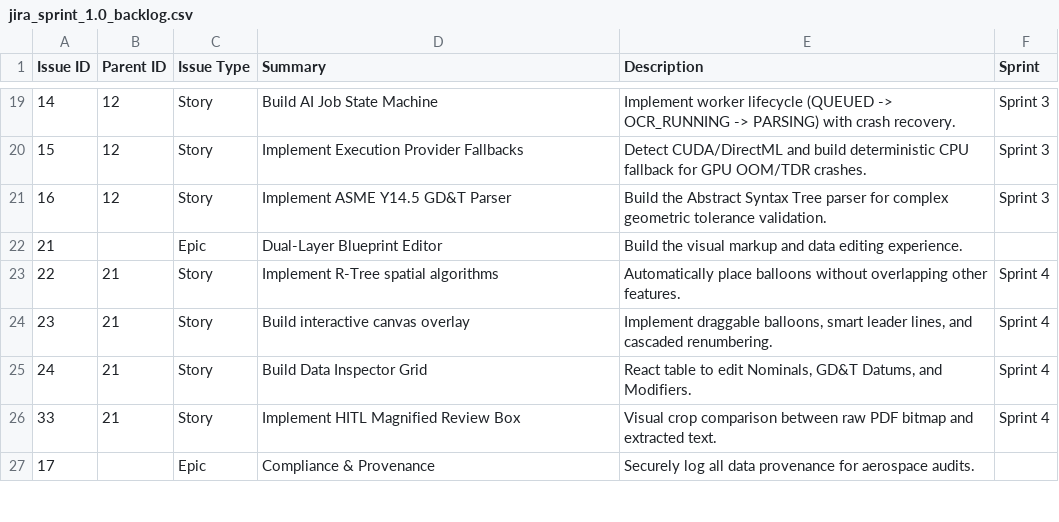
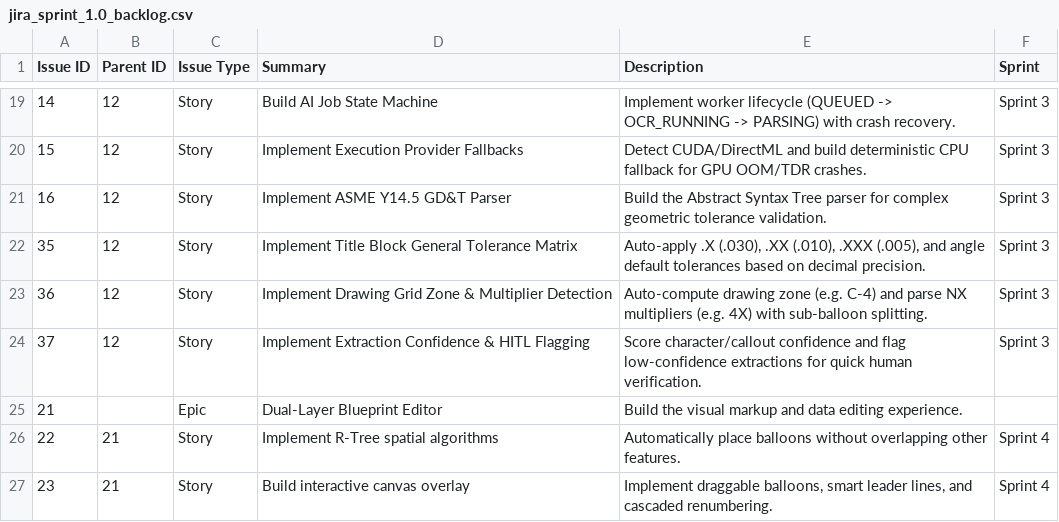
Before and after one commit to LoonistApp/Loonist, a CSV file: Jira/jira_sprint_1.0_backlog.csv, drawn as a sheet; only a part is shown, gaps mark what is left out; the shorter side is filled out with more unchanged rows.

Commit message:
docs(sprint-3): enrich backlog, LLD, and PRD with customer pain point enhancements

```diff
--- a/Jira/jira_sprint_1.0_backlog.csv
+++ b/Jira/jira_sprint_1.0_backlog.csv
@@ -21,2 +21,5 @@ Issue ID,Parent ID,Issue Type,Summary,Description,Sprint
 16,12,Story,Implement ASME Y14.5 GD&T Parser,"Build the Abstract Syntax Tree parser for complex geometric tolerance validation.",Sprint 3
+35,12,Story,Implement Title Block General Tolerance Matrix,"Auto-apply .X (.030), .XX (.010), .XXX (.005), and angle default tolerances based on decimal precision.",Sprint 3
+36,12,Story,Implement Drawing Grid Zone & Multiplier Detection,"Auto-compute drawing zone (e.g. C-4) and parse NX multipliers (e.g. 4X) with sub-balloon splitting.",Sprint 3
+37,12,Story,Implement Extraction Confidence & HITL Flagging,"Score character/callout confidence and flag low-confidence extractions for quick human verification.",Sprint 3
 21,,Epic,Dual-Layer Blueprint Editor,"Build the visual markup and data editing experience.",
```
Also changed, not shown: 2 other files.
